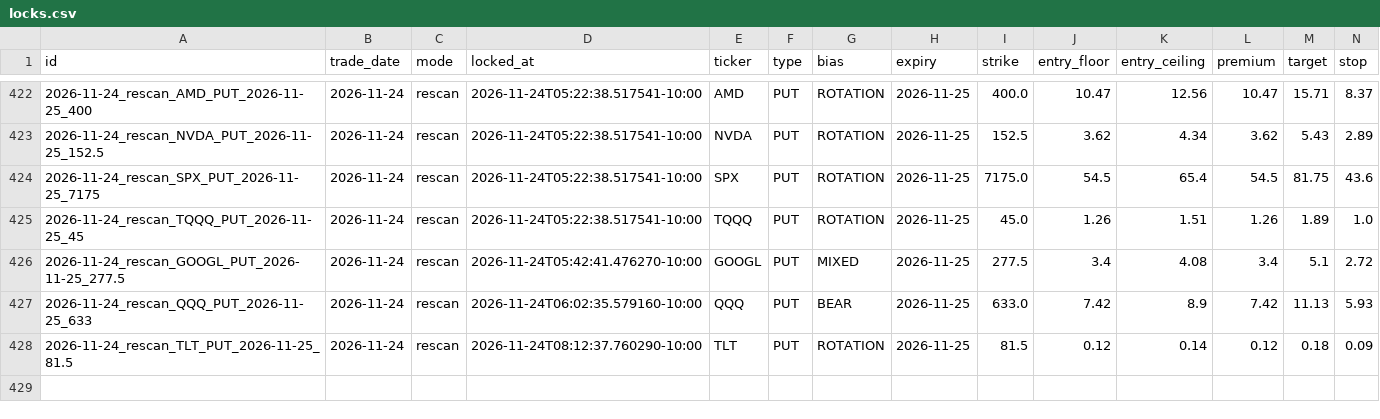
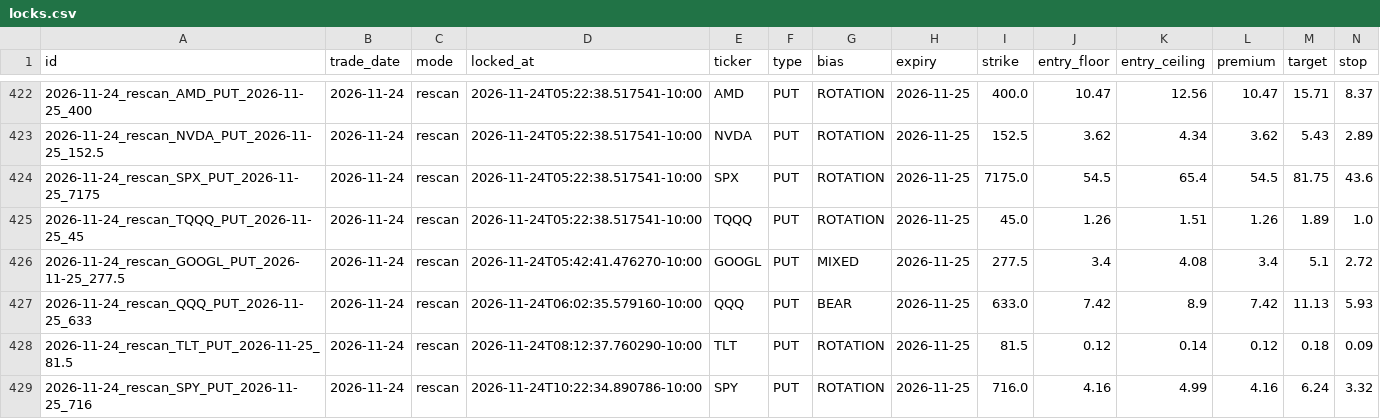
Before and after one commit to Seed808/theesness-market, a CSV file: ledger/locks.csv, drawn as a sheet; only a part is shown, gaps mark what is left out; rows hold the shown columns only; the diff names each change by its address in the sheet, - before the commit and + after, or states it on an @@ line.

Commit message:
ledger: 2026-11-24T20:25Z

```diff
--- a/ledger/locks.csv
+++ b/ledger/locks.csv
+row 429: 2026-11-24_rescan_SPY_PUT_2026-11-25_716 | 2026-11-24 | rescan | 2026-11-24T10:22:34.890786-10:00 | SPY | PUT | ROTATION | 2026-11-25 | 716.0 | 4.16 | 4.99 | 4.16 | 6.24 | 3.32
```
Also changed, not shown: 9 other files.
